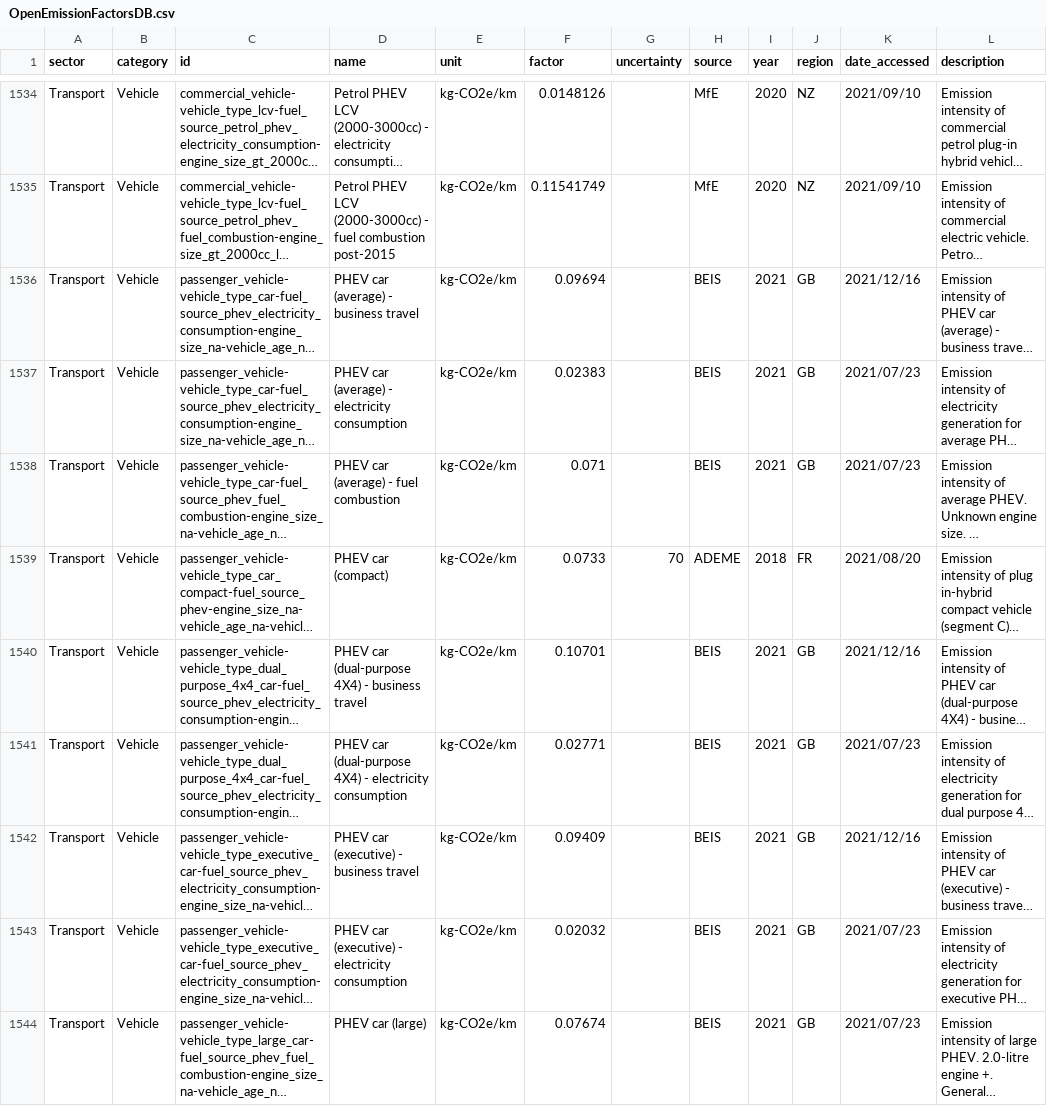
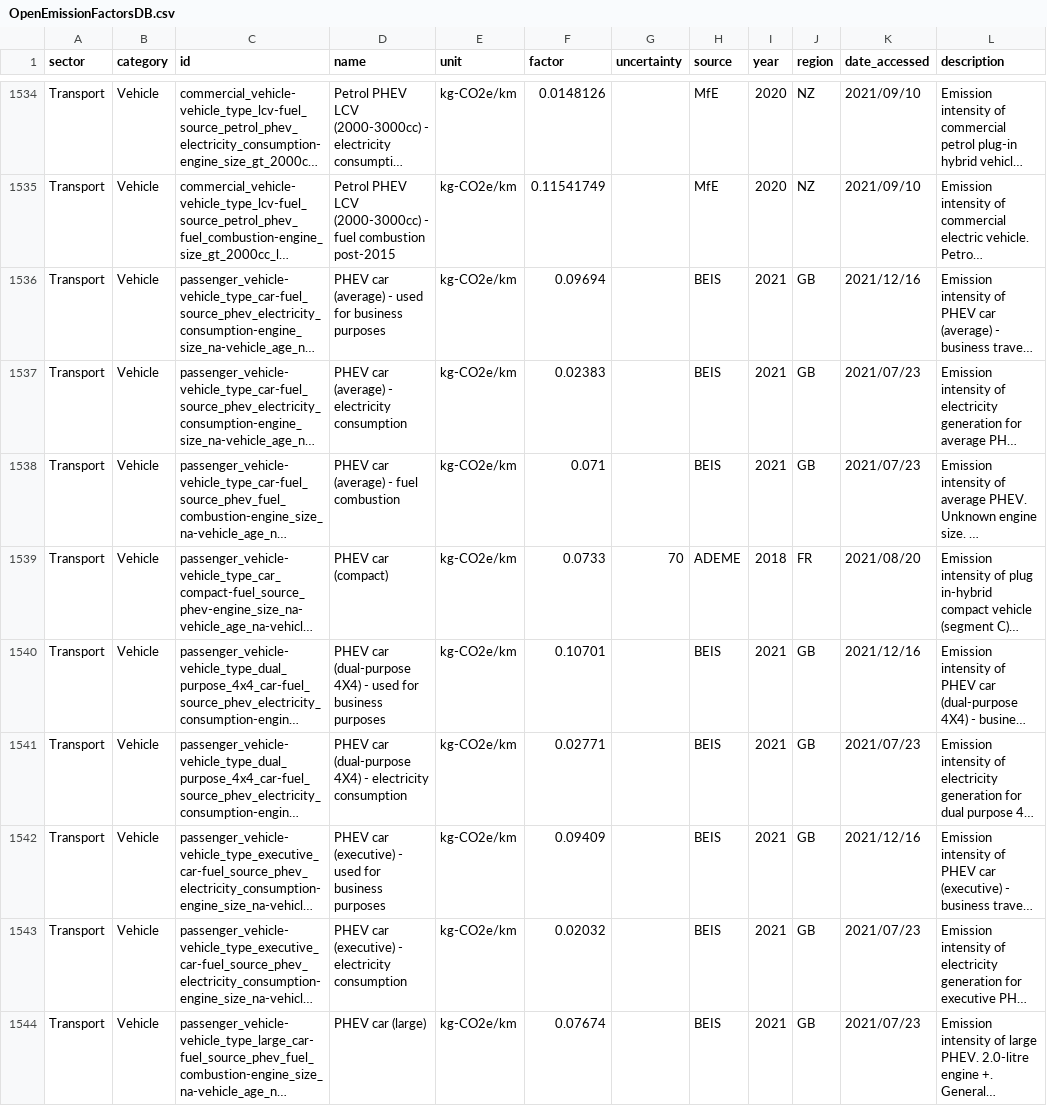
Before and after one commit to motin/Open-Emission-Factors-DB, a CSV file: OpenEmissionFactorsDB.csv, drawn as a sheet; only a part is shown, gaps mark what is left out; long unchanged cells end in …; the diff covers the shown part only; the diff names each change by its address in the sheet, - before the commit and + after, or states it on an @@ line.

```diff
--- a/OpenEmissionFactorsDB.csv
+++ b/OpenEmissionFactorsDB.csv
-D1536 (name): PHEV car (average) - business travel
+D1536 (name): PHEV car (average) - used for business purposes
-D1540 (name): …4X4) - business travel
+D1540 (name): …4X4) - used for business purposes
-D1542 (name): PHEV car (executive) - business travel
+D1542 (name): PHEV car (executive) - used for business purposes
```
Also changed, not shown: 25 edited cells elsewhere in this file.
